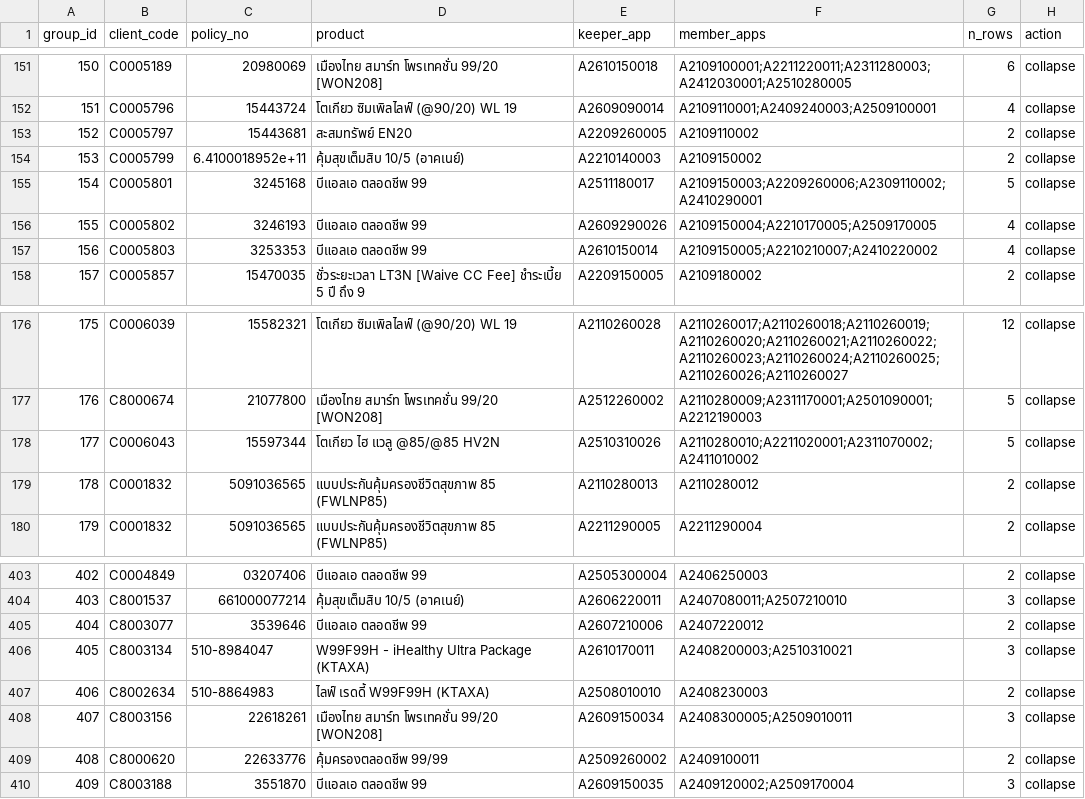
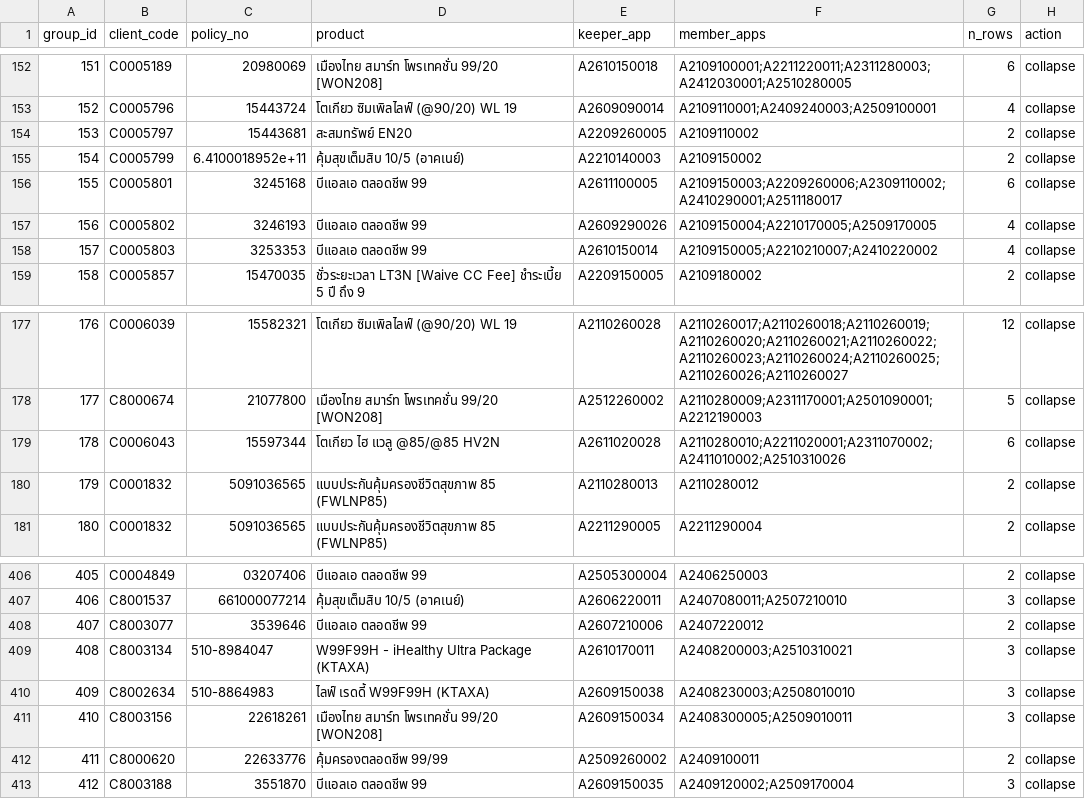
Before and after one commit to supergazzium/insurehub, a CSV file: backend/database/migration-manifests/collapse_manifest.csv, drawn as a sheet; only a part is shown, gaps mark what is left out; addresses are those after the commit; the diff covers the shown part only; the diff names each change by its address in the sheet, - before the commit and + after, or states it on an @@ line.

```diff
--- a/backend/database/migration-manifests/collapse_manifest.csv
+++ b/backend/database/migration-manifests/collapse_manifest.csv
@@ column A (group_id) renumbered from row 20 down @@
-E156 (keeper_app): A2511180017
+E156 (keeper_app): A2611100005
-F156 (member_apps): A2109150003;A2209260006;A2309110002;A2410290001
+F156 (member_apps): A2109150003;A2209260006;A2309110002;A2410290001;A2511180017
-G156 (n_rows): 5
+G156 (n_rows): 6
-E179 (keeper_app): A2510310026
+E179 (keeper_app): A2611020028
-F179 (member_apps): A2110280010;A2211020001;A2311070002;A2411010002
+F179 (member_apps): A2110280010;A2211020001;A2311070002;A2411010002;A2510310026
-G179 (n_rows): 5
+G179 (n_rows): 6
-E410 (keeper_app): A2508010010
+E410 (keeper_app): A2609150038
-F410 (member_apps): A2408230003
+F410 (member_apps): A2408230003;A2508010010
-G410 (n_rows): 2
+G410 (n_rows): 3
```
Also changed, not shown: 9 added rows, 3 removed rows and 41 edited cells elsewhere in this file, backend/database/migration-manifests/endorsement_manifest.csv, 4 other files.
